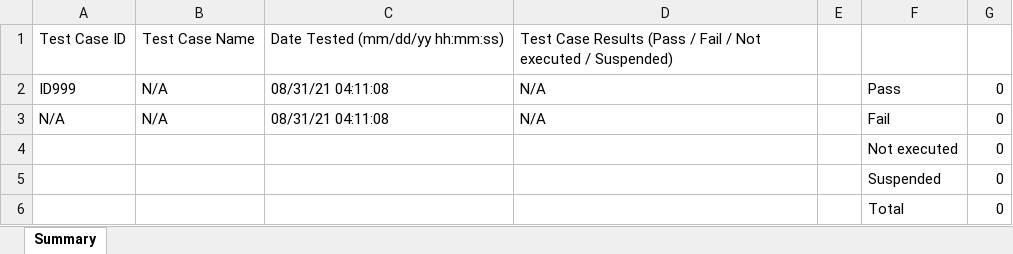
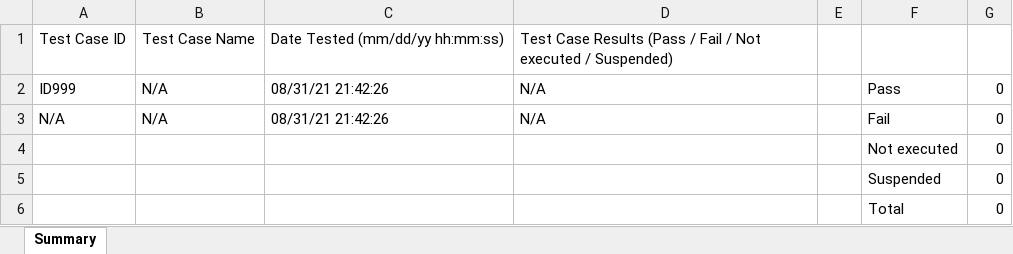
Before and after one commit to juichitaka/TestManagementSolution, an Excel workbook: Reports/TotalAnalysis.xlsx, sheet Summary, drawn as a sheet; values as stored, in another font and other column widths than the file's, no borders; the diff names each change by its address in the sheet, - before the commit and + after, or states it on an @@ line.

```diff
--- a/Reports/TotalAnalysis.xlsx (sheet Summary)
+++ b/Reports/TotalAnalysis.xlsx (sheet Summary)
-C2:C3: 08/31/21 04:11:08
+C2:C3: 08/31/21 21:42:26
```
Also changed, not shown: Reports/2ndAnalysis.xlsx, Reports/jt.xlsx, 4 other files.
